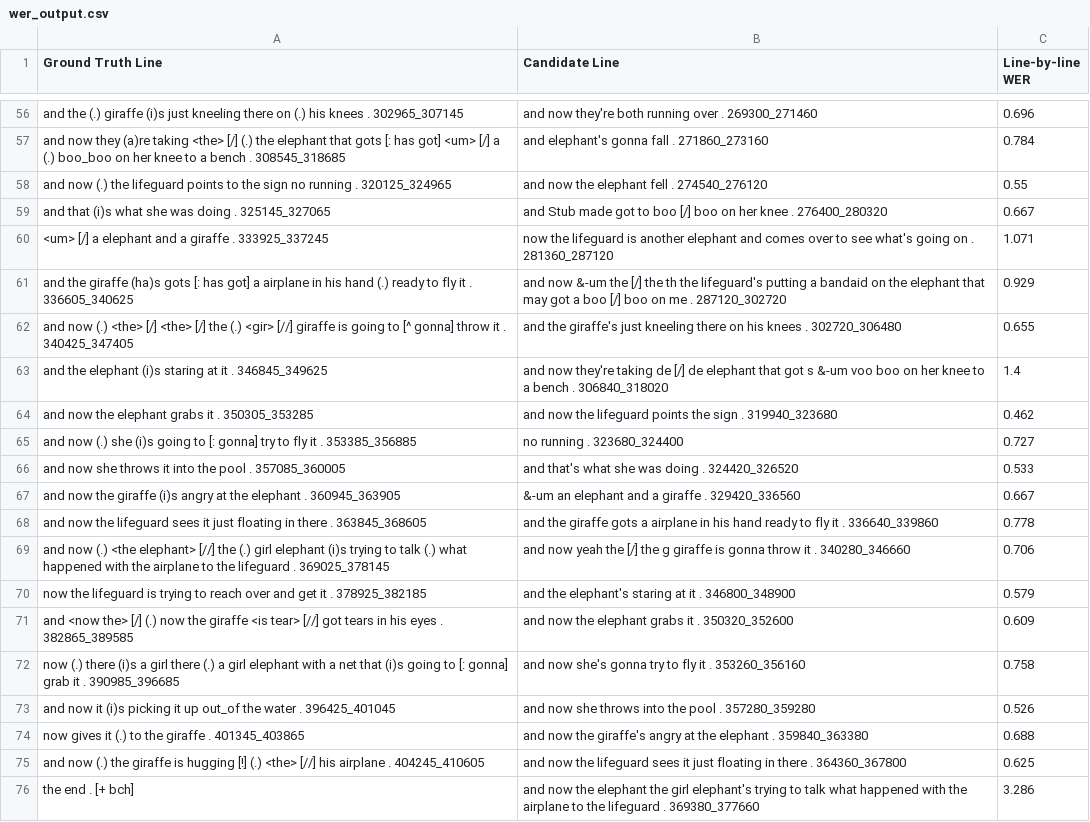
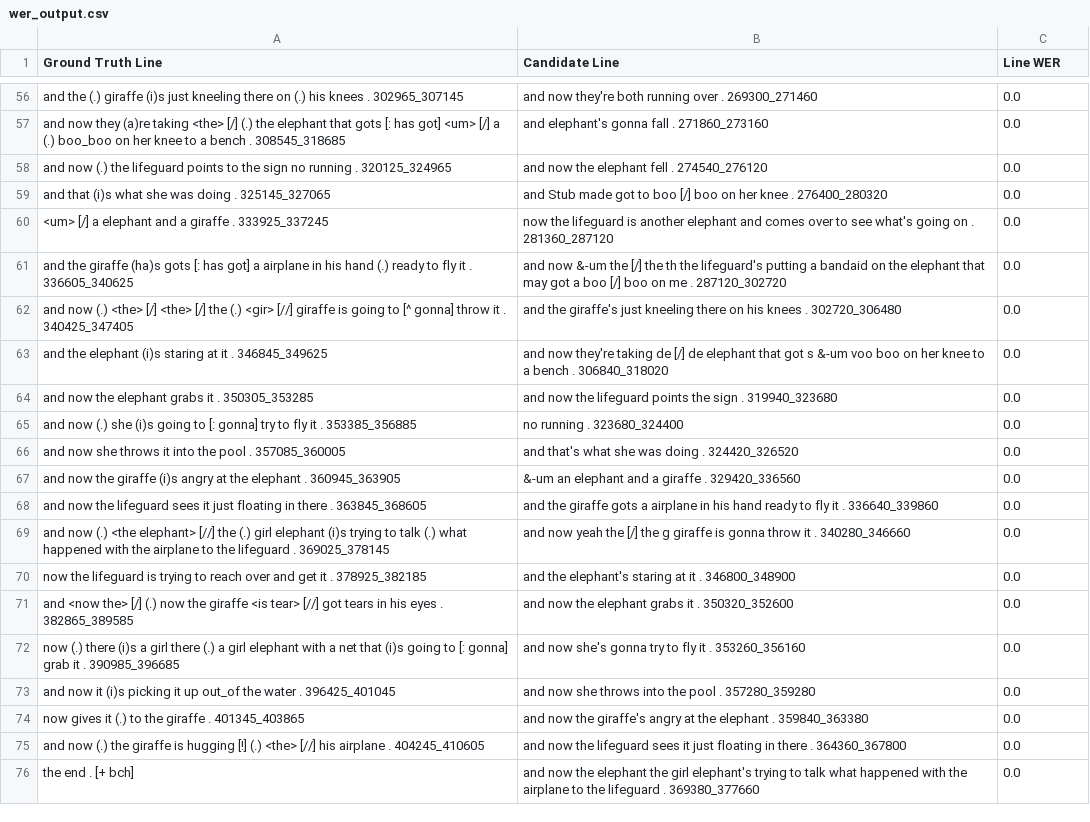
Before and after one commit to snczww/UB_ASR, a CSV file: wer_output.csv, drawn as a sheet; only a part is shown, gaps mark what is left out; the diff covers the shown part only; the diff names each change by its address in the sheet, - before the commit and + after, or states it on an @@ line.

```diff
--- a/wer_output.csv
+++ b/wer_output.csv
-C1: Line-by-line WER
+C1: Line WER
-C56 (Line WER): 0.696
+C56 (Line WER): 0.0
-C57 (Line WER): 0.784
+C57 (Line WER): 0.0
-C58 (Line WER): 0.55
+C58 (Line WER): 0.0
-C59 (Line WER): 0.667
+C59 (Line WER): 0.0
-C60 (Line WER): 1.071
+C60 (Line WER): 0.0
-C61 (Line WER): 0.929
+C61 (Line WER): 0.0
-C62 (Line WER): 0.655
+C62 (Line WER): 0.0
-C63 (Line WER): 1.4
+C63 (Line WER): 0.0
-C64 (Line WER): 0.462
+C64 (Line WER): 0.0
-C65 (Line WER): 0.727
+C65 (Line WER): 0.0
-C66 (Line WER): 0.533
+C66 (Line WER): 0.0
-C67 (Line WER): 0.667
+C67 (Line WER): 0.0
-C68 (Line WER): 0.778
+C68 (Line WER): 0.0
-C69 (Line WER): 0.706
+C69 (Line WER): 0.0
-C70 (Line WER): 0.579
+C70 (Line WER): 0.0
-C71 (Line WER): 0.609
+C71 (Line WER): 0.0
-C72 (Line WER): 0.758
+C72 (Line WER): 0.0
-C73 (Line WER): 0.526
+C73 (Line WER): 0.0
-C74 (Line WER): 0.688
+C74 (Line WER): 0.0
-C75 (Line WER): 0.625
+C75 (Line WER): 0.0
-C76 (Line WER): 3.286
+C76 (Line WER): 0.0
```
Also changed, not shown: 54 edited cells elsewhere in this file, 7 other files.
